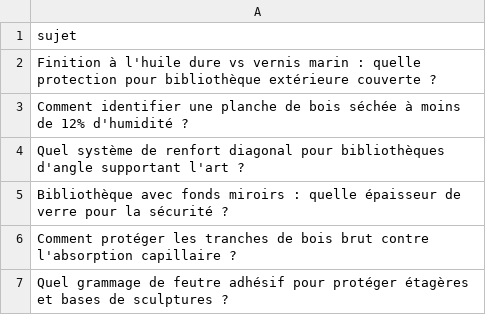
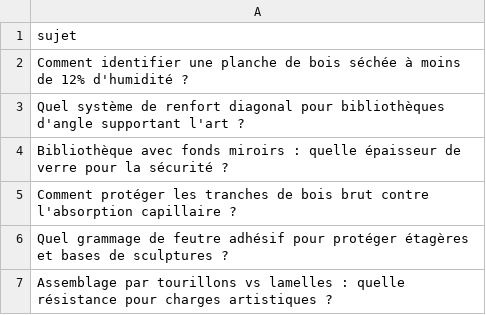
Before and after one commit to Metalosmose21/Biblioth-que-3, a CSV file: sujets.csv, drawn as a sheet; only a part is shown; the shorter side is filled out with more unchanged rows; the diff names each change by its address in the sheet, - before the commit and + after, or states it on an @@ line.

```diff
--- a/sujets.csv
+++ b/sujets.csv
-row 2: Finition à l'huile dure vs vernis marin : quelle protection pour bibliothèque extérieure couverte ?
```
Also changed, not shown: sujets_traites.csv.
